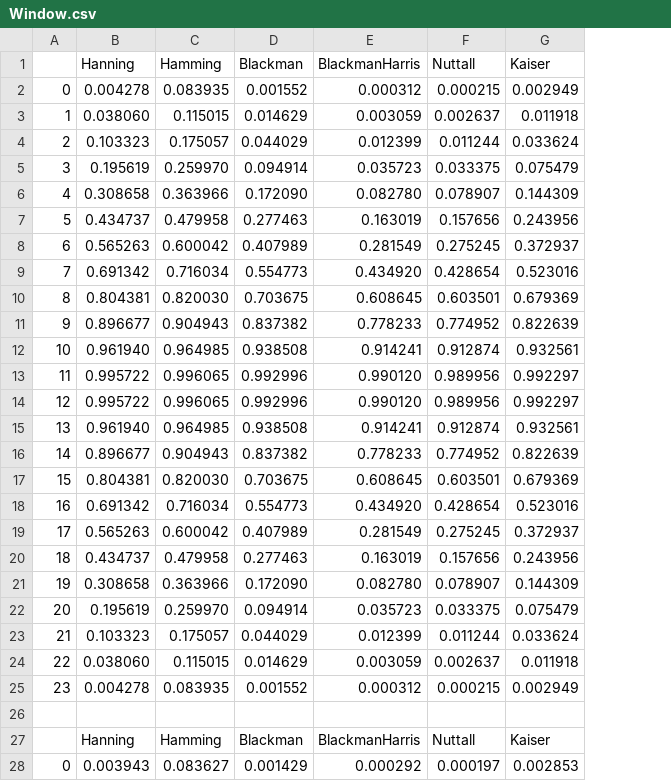
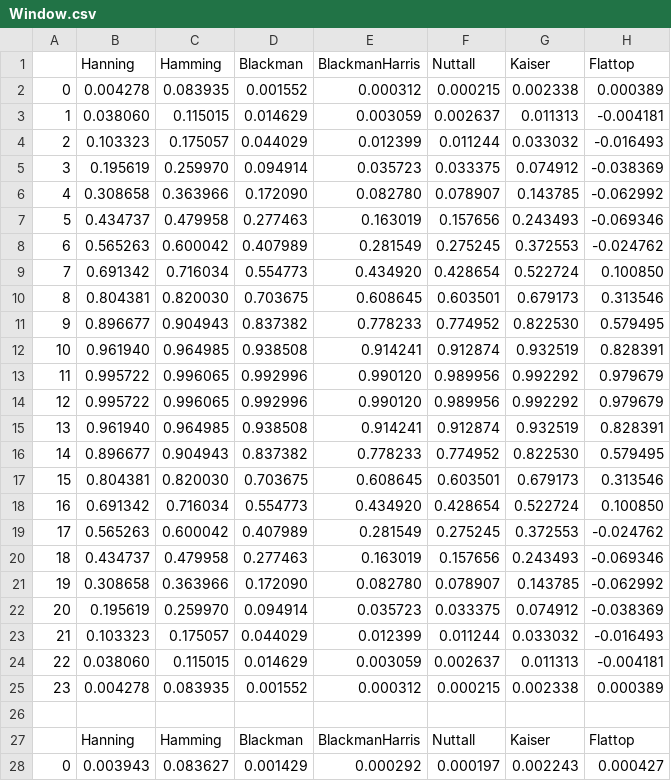
Before and after one commit to in-die-nibelungeh/SelfLearning, a CSV file: Programs/Window/Window.csv, drawn as a sheet; only a part is shown; the diff covers the shown part only; the diff names each change by its address in the sheet, - before the commit and + after, or states it on an @@ line.

Commit message:
Confirmed Flattop

```diff
--- a/Programs/Window/Window.csv
+++ b/Programs/Window/Window.csv
+column H (Flattop), rows 2-28: 0.000389 | -0.004181 | -0.016493 | -0.038369 | -0.062992 | -0.069346 | -0.024762 | 0.100850 | 0.313546 | 0.579495 | 0.828391 | 0.979679 | 0.979679 | 0.828391 | 0.579495 | 0.313546 | 0.100850 | -0.024762 | -0.069346 | -0.062992 | -0.038369 | -0.016493 | -0.004181 | 0.000389 |  | Flattop | 0.000427
-G2 (Kaiser): 0.002949
+G2 (Kaiser): 0.002338
-G3 (Kaiser): 0.011918
+G3 (Kaiser): 0.011313
-G4 (Kaiser): 0.033624
+G4 (Kaiser): 0.033032
-G5 (Kaiser): 0.075479
+G5 (Kaiser): 0.074912
-G6 (Kaiser): 0.144309
+G6 (Kaiser): 0.143785
-G7 (Kaiser): 0.243956
+G7 (Kaiser): 0.243493
-G8 (Kaiser): 0.372937
+G8 (Kaiser): 0.372553
-G9 (Kaiser): 0.523016
+G9 (Kaiser): 0.522724
-G10 (Kaiser): 0.679369
+G10 (Kaiser): 0.679173
-G11 (Kaiser): 0.822639
+G11 (Kaiser): 0.822530
-G12 (Kaiser): 0.932561
+G12 (Kaiser): 0.932519
-G13:G14 (Kaiser): 0.992297
+G13:G14 (Kaiser): 0.992292
-G15 (Kaiser): 0.932561
+G15 (Kaiser): 0.932519
-G16 (Kaiser): 0.822639
+G16 (Kaiser): 0.822530
-G17 (Kaiser): 0.679369
+G17 (Kaiser): 0.679173
-G18 (Kaiser): 0.523016
+G18 (Kaiser): 0.522724
-G19 (Kaiser): 0.372937
+G19 (Kaiser): 0.372553
-G20 (Kaiser): 0.243956
+G20 (Kaiser): 0.243493
-G21 (Kaiser): 0.144309
+G21 (Kaiser): 0.143785
-G22 (Kaiser): 0.075479
+G22 (Kaiser): 0.074912
-G23 (Kaiser): 0.033624
+G23 (Kaiser): 0.033032
-G24 (Kaiser): 0.011918
+G24 (Kaiser): 0.011313
-G25 (Kaiser): 0.002949
+G25 (Kaiser): 0.002338
-G28 (Kaiser): 0.002853
+G28 (Kaiser): 0.002243
```
Also changed, not shown: 23 edited cells elsewhere in this file.
